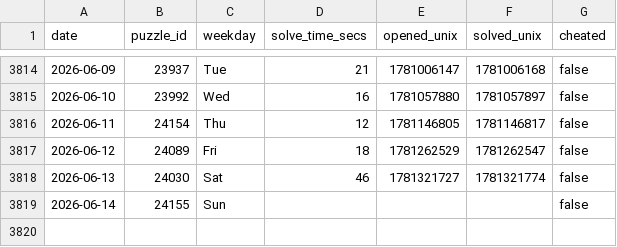
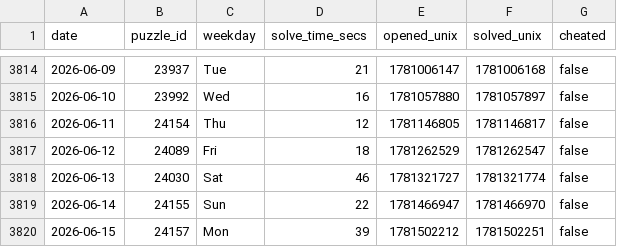
Before and after one commit to samleitermann/NYTMiniScraper, a CSV file: data.csv, drawn as a sheet; only a part is shown, gaps mark what is left out.

```diff
--- a/data.csv
+++ b/data.csv
@@ -3818,2 +3818,3 @@ date,puzzle_id,weekday,solve_time_secs,opened_unix,solved_unix,cheated
 2026-06-13,24030,Sat,46,1781321727,1781321774,false
-2026-06-14,24155,Sun,,,,false
+2026-06-14,24155,Sun,22,1781466947,1781466970,false
+2026-06-15,24157,Mon,39,1781502212,1781502251,false
```
Also changed, not shown: 2 other files.
